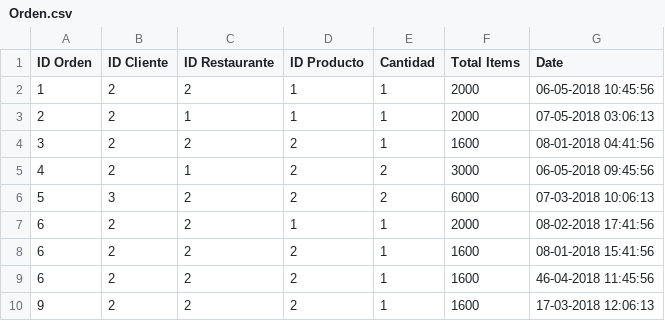
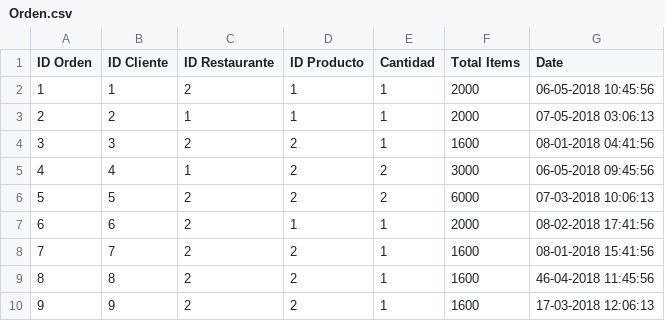
Before and after one commit to DanSolano/Algoritmos_Proyecto01_B16322_B31710_B67156, a CSV file: data/Orden.csv, drawn as a sheet.

Commit message:
Se corrigen errores en ordenes Se realizan cambios en el detalle de la orden del correo Se muestra numero de orden, y la sumatoria de esta

```diff
--- a/data/Orden.csv
+++ b/data/Orden.csv
@@ -1,10 +1,10 @@
 ID Orden;ID Cliente;ID Restaurante;ID Producto;Cantidad;Total Items;Date
-1;2;2;1;1;2000;06-05-2018 10:45:56
+1;1;2;1;1;2000;06-05-2018 10:45:56
 2;2;1;1;1;2000;07-05-2018 03:06:13
-3;2;2;2;1;1600;08-01-2018 04:41:56
-4;2;1;2;2;3000;06-05-2018 09:45:56
-5;3;2;2;2;6000;07-03-2018 10:06:13
-6;2;2;1;1;2000;08-02-2018 17:41:56
-6;2;2;2;1;1600;08-01-2018 15:41:56
-6;2;2;2;1;1600;46-04-2018 11:45:56
-9;2;2;2;1;1600;17-03-2018 12:06:13
+3;3;2;2;1;1600;08-01-2018 04:41:56
+4;4;1;2;2;3000;06-05-2018 09:45:56
+5;5;2;2;2;6000;07-03-2018 10:06:13
+6;6;2;1;1;2000;08-02-2018 17:41:56
+7;7;2;2;1;1600;08-01-2018 15:41:56
+8;8;2;2;1;1600;46-04-2018 11:45:56
+9;9;2;2;1;1600;17-03-2018 12:06:13
```
Also changed, not shown: data/Clientes.csv, 2 other files.
